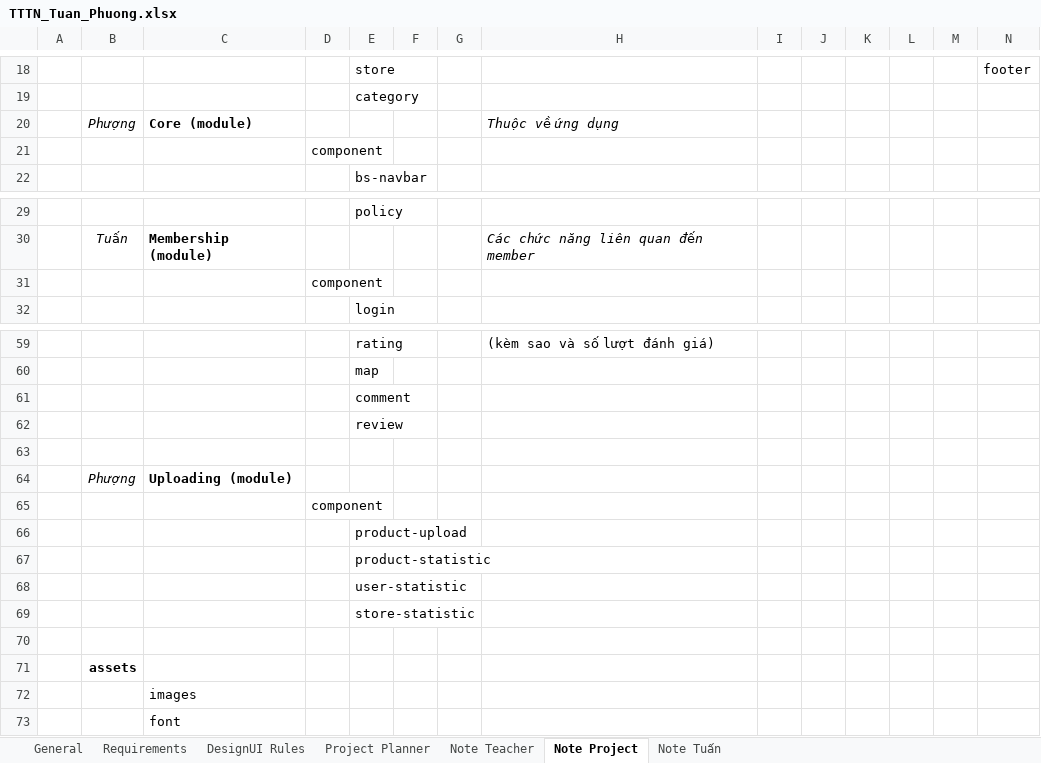
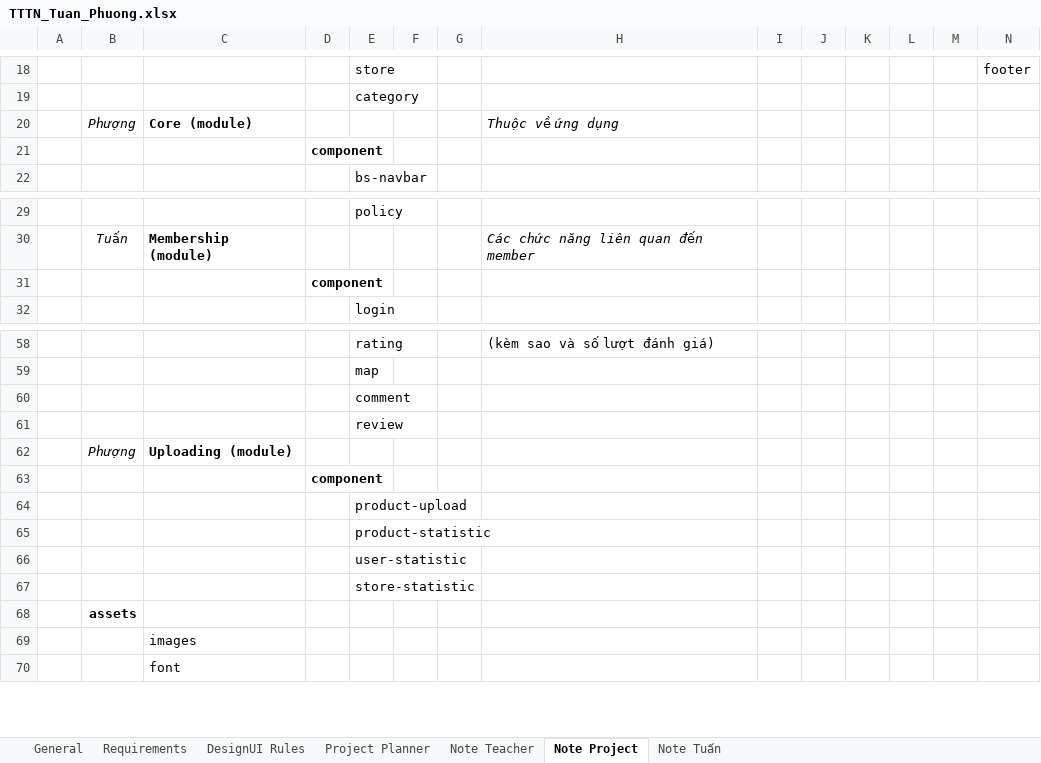
Before and after one commit to inventti-alexandre/iFoody, an Excel workbook: Document/TTTN_Tuan_Phuong.xlsx, sheet Note Project, drawn as a sheet; only a part is shown, gaps mark what is left out; values as stored, in another font and other column widths than the file's, no borders; removed rows and columns are numbered as before the commit, all else as after; rows hold the shown columns only; the diff covers the shown part only; the diff names each change by its address in the sheet, - before the commit and + after, or states it on an @@ line.

```diff
--- a/Document/TTTN_Tuan_Phuong.xlsx (sheet Note Project)
+++ b/Document/TTTN_Tuan_Phuong.xlsx (sheet Note Project)
-D21 bold: off
+D21 bold: on
-D31 bold: off
+D31 bold: on
-row 63: (empty)
-D63 bold: off
+D63 bold: on
-row 70: (empty)
```
Also changed, not shown: 1 removed row and cell formats elsewhere in this sheet, sheet Project Planner, 9 other files.
